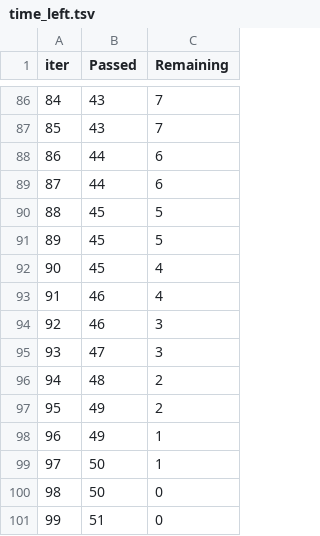
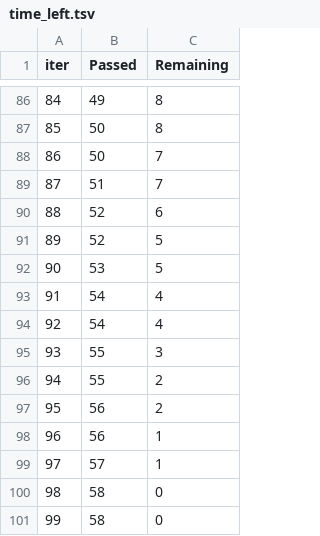
Before and after one commit to Anmol-701/mlproject, a TSV file: catboost_info/time_left.tsv, drawn as a sheet; only a part is shown, gaps mark what is left out; the diff covers the shown part only.

```diff
--- a/catboost_info/time_left.tsv
+++ b/catboost_info/time_left.tsv
@@ -86,16 +86,16 @@ iter	Passed	Remaining
-84	43	7
-85	43	7
-86	44	6
-87	44	6
-88	45	5
-89	45	5
-90	45	4
-91	46	4
-92	46	3
-93	47	3
-94	48	2
-95	49	2
-96	49	1
-97	50	1
-98	50	0
-99	51	0
+84	49	8
+85	50	8
+86	50	7
+87	51	7
+88	52	6
+89	52	5
+90	53	5
+91	54	4
+92	54	4
+93	55	3
+94	55	2
+95	56	2
+96	56	1
+97	57	1
+98	58	0
+99	58	0
```
Also changed, not shown: 159 edited cells elsewhere in this file, 7 other files.
